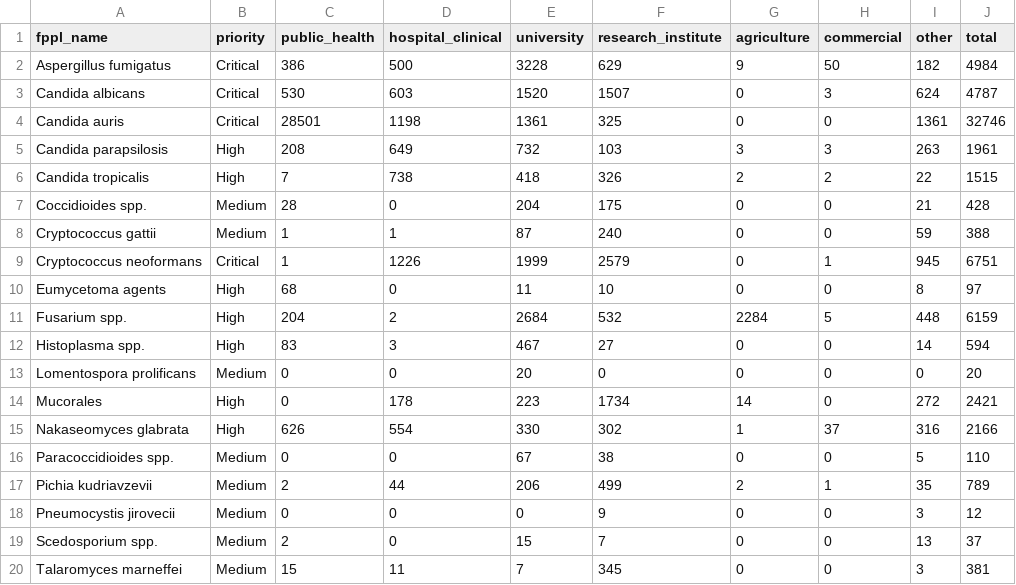
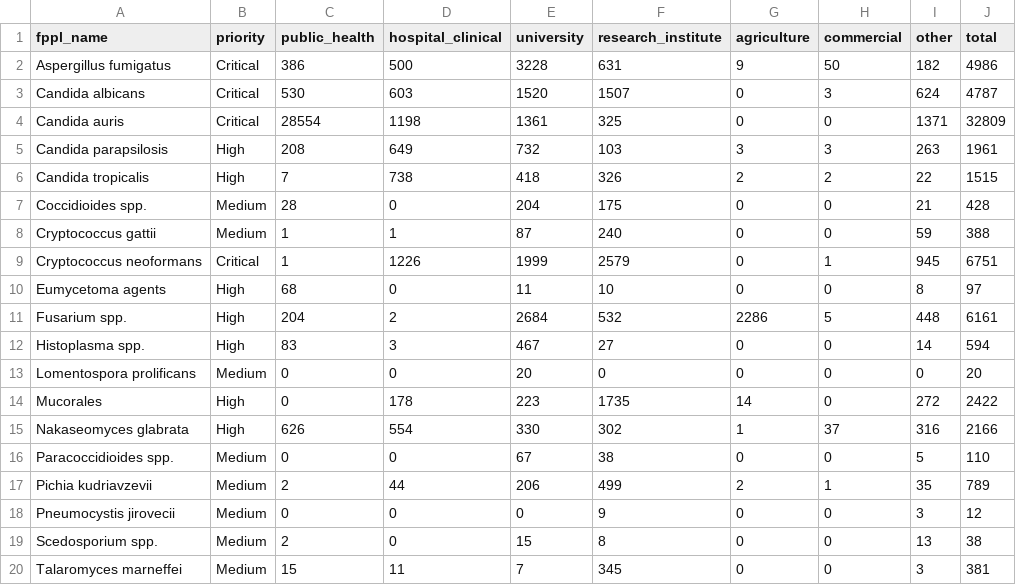
Before and after one commit to happykhan/fungiwatch, a CSV file: build/submitter_categories.csv, drawn as a sheet.

```diff
--- a/build/submitter_categories.csv
+++ b/build/submitter_categories.csv
@@ -1,5 +1,5 @@
 fppl_name,priority,public_health,hospital_clinical,university,research_institute,agriculture,commercial,other,total
-Aspergillus fumigatus,Critical,386,500,3228,629,9,50,182,4984
+Aspergillus fumigatus,Critical,386,500,3228,631,9,50,182,4986
 Candida albicans,Critical,530,603,1520,1507,0,3,624,4787
-Candida auris,Critical,28501,1198,1361,325,0,0,1361,32746
+Candida auris,Critical,28554,1198,1361,325,0,0,1371,32809
 Candida parapsilosis,High,208,649,732,103,3,3,263,1961
@@ -10,6 +10,6 @@ Cryptococcus neoformans,Critical,1,1226,1999,2579,0,1,945,6751
 Eumycetoma agents,High,68,0,11,10,0,0,8,97
-Fusarium spp.,High,204,2,2684,532,2284,5,448,6159
+Fusarium spp.,High,204,2,2684,532,2286,5,448,6161
 Histoplasma spp.,High,83,3,467,27,0,0,14,594
 Lomentospora prolificans,Medium,0,0,20,0,0,0,0,20
-Mucorales,High,0,178,223,1734,14,0,272,2421
+Mucorales,High,0,178,223,1735,14,0,272,2422
 Nakaseomyces glabrata,High,626,554,330,302,1,37,316,2166
@@ -18,3 +18,3 @@ Pichia kudriavzevii,Medium,2,44,206,499,2,1,35,789
 Pneumocystis jirovecii,Medium,0,0,0,9,0,0,3,12
-Scedosporium spp.,Medium,2,0,15,7,0,0,13,37
+Scedosporium spp.,Medium,2,0,15,8,0,0,13,38
 Talaromyces marneffei,Medium,15,11,7,345,0,0,3,381
```
Also changed, not shown: build/host_categories.csv, build/submitters.csv, 11 other files.
